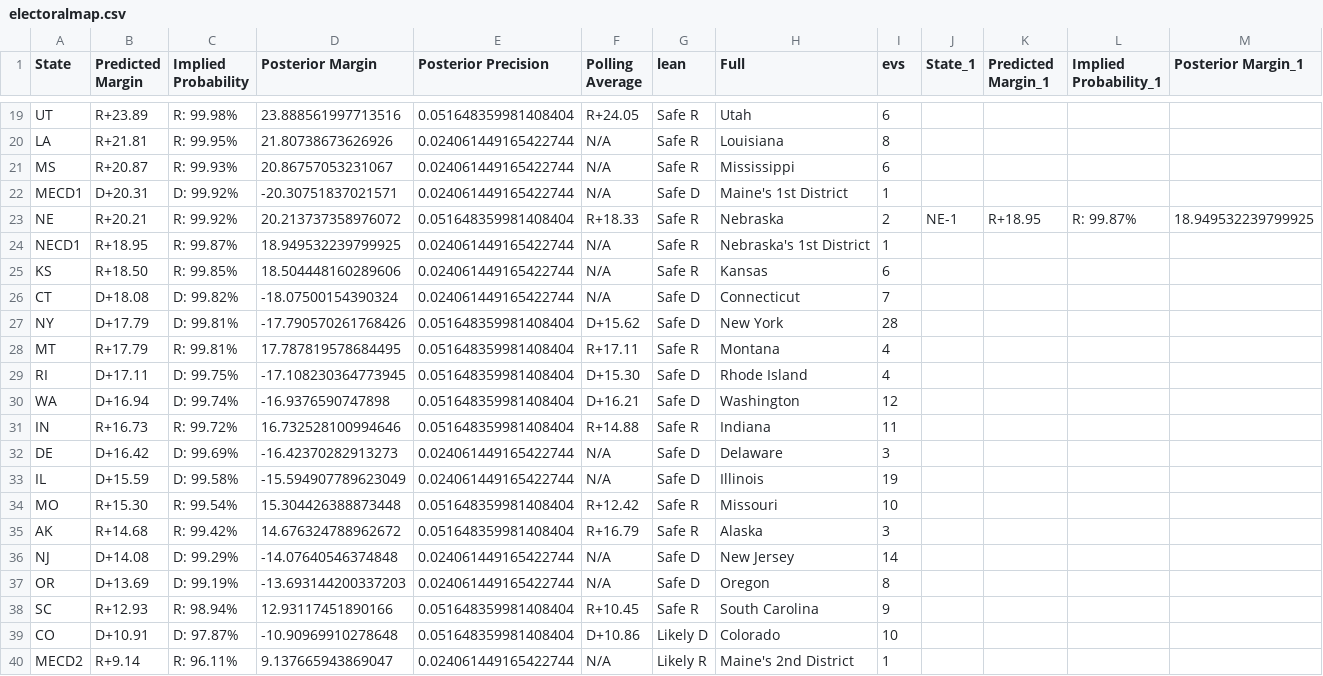
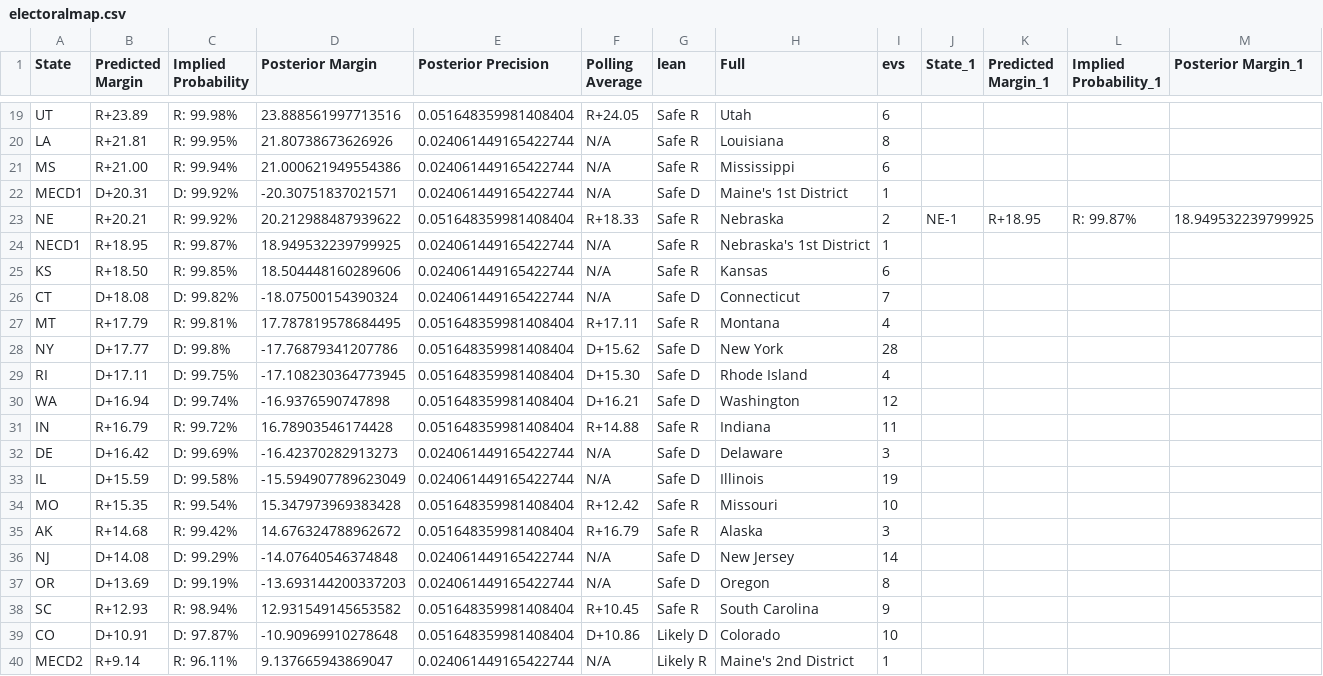
Before and after one commit to TheBreakdownPoint/Election-Prediction-2024, a CSV file: electoralmap.csv, drawn as a sheet; only a part is shown, gaps mark what is left out; removed rows and columns are numbered as before the commit, all else as after; rows hold the shown columns only; the diff names each change by its address in the sheet, - before the commit and + after, or states it on an @@ line.

```diff
--- a/electoralmap.csv
+++ b/electoralmap.csv
-B21 (Predicted Margin): R+20.87
+B21 (Predicted Margin): R+21.00
-C21 (Implied Probability): R: 99.93%
+C21 (Implied Probability): R: 99.94%
-D21 (Posterior Margin): 20.86757053231067
+D21 (Posterior Margin): 21.000621949554386
-D23 (Posterior Margin): 20.213737358976072
+D23 (Posterior Margin): 20.212988487939622
-row 27: NY | D+17.79 | D: 99.81% | -17.790570261768426 | 0.051648359981408404 | D+15.62 | Safe D | New York | 28
+row 28: NY | D+17.77 | D: 99.8% | -17.76879341207786 | 0.051648359981408404 | D+15.62 | Safe D | New York | 28
-B31 (Predicted Margin): R+16.73
+B31 (Predicted Margin): R+16.79
-D31 (Posterior Margin): 16.732528100994646
+D31 (Posterior Margin): 16.78903546174428
-B34 (Predicted Margin): R+15.30
+B34 (Predicted Margin): R+15.35
-D34 (Posterior Margin): 15.304426388873448
+D34 (Posterior Margin): 15.347973969383428
-D38 (Posterior Margin): 12.93117451890166
+D38 (Posterior Margin): 12.931549145653582
```
Also changed, not shown: outcomes.csv, winrate.csv, 2 other files.
